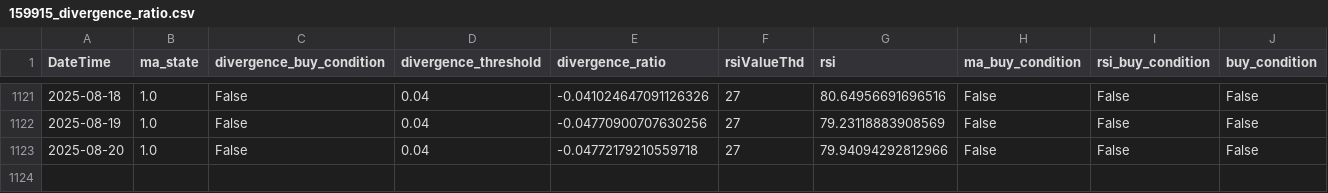
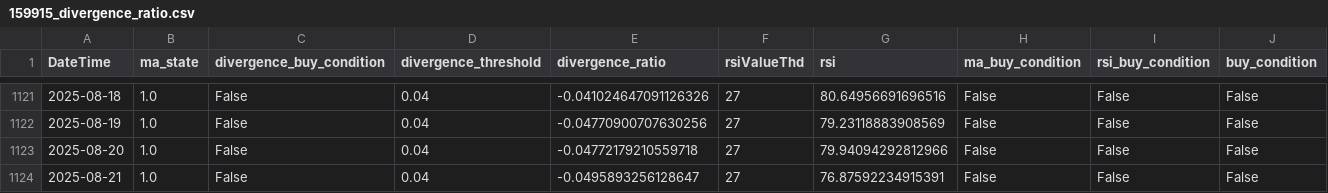
Before and after one commit to JackweiStud/guPiaoJiaoYi, a CSV file: pic/159915_divergence_ratio.csv, drawn as a sheet; only a part is shown, gaps mark what is left out; the diff names each change by its address in the sheet, - before the commit and + after, or states it on an @@ line.

```diff
--- a/pic/159915_divergence_ratio.csv
+++ b/pic/159915_divergence_ratio.csv
+row 1124: 2025-08-21 | 1.0 | False | 0.04 | -0.0495893256128647 | 27 | 76.87592234915391 | False | False | False
```
Also changed, not shown: pic/513160_divergence_ratio.csv, pic/588180_divergence_ratio.csv, 31 other files.
